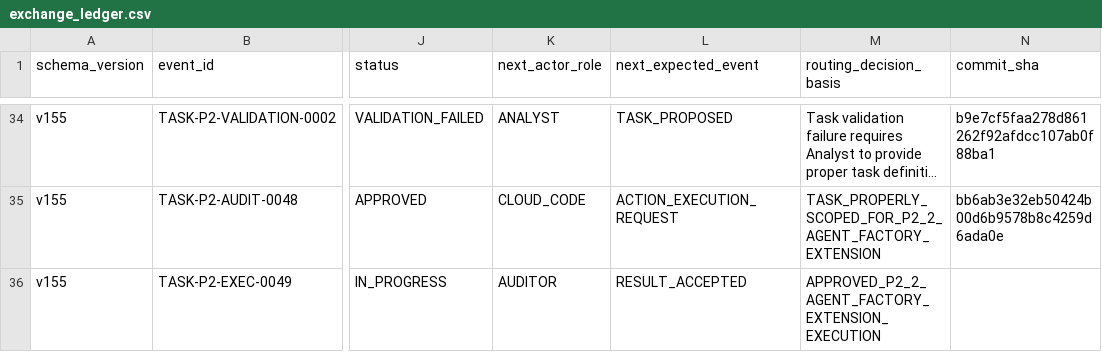
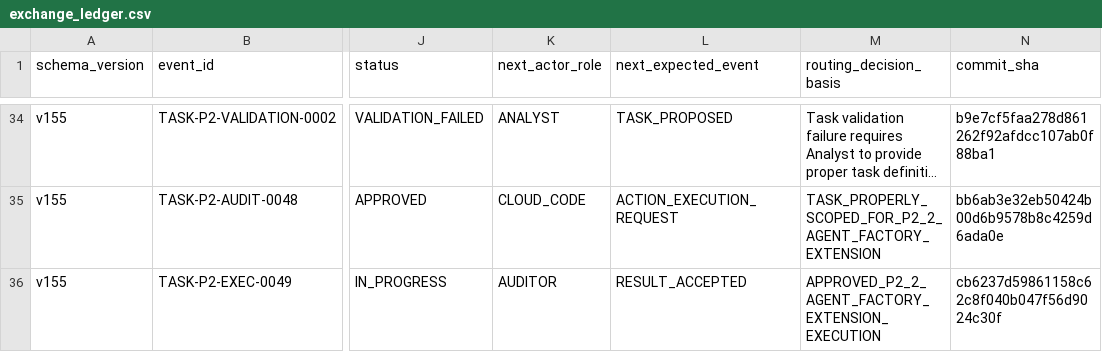
Before and after one commit to bereznyi-aleksandr/ai-devops-system, a CSV file: governance/exchange_ledger.csv, drawn as a sheet; only a part is shown, gaps mark what is left out; long unchanged cells end in …; the diff names each change by its address in the sheet, - before the commit and + after, or states it on an @@ line.

```diff
--- a/governance/exchange_ledger.csv
+++ b/governance/exchange_ledger.csv
-N36 (commit_sha): (empty)
+N36 (commit_sha): cb6237d59861158c62c8f040b047f56d9024c30f
```
